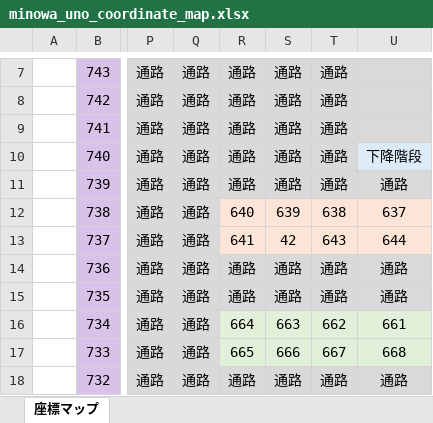
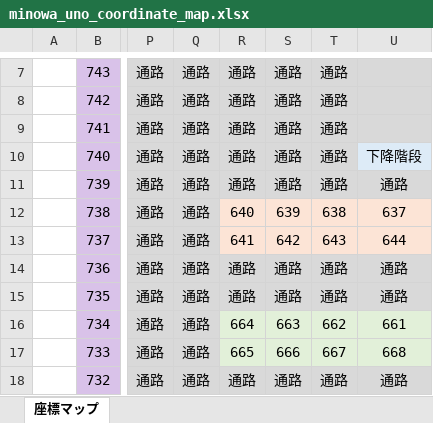
Before and after one commit to taskkomazawa-sketch/mup, an Excel workbook: data/layouts/minowa_uno_coordinate_map.xlsx, sheet 座標マップ, drawn as a sheet; only a part is shown, gaps mark what is left out; values as stored, in another font and other column widths than the file's, no borders; the diff names each change by its address in the sheet, - before the commit and + after, or states it on an @@ line.

```diff
--- a/data/layouts/minowa_uno_coordinate_map.xlsx (sheet 座標マップ)
+++ b/data/layouts/minowa_uno_coordinate_map.xlsx (sheet 座標マップ)
-S13: 42
+S13: 642
```
Also changed, not shown: 2 other files.
